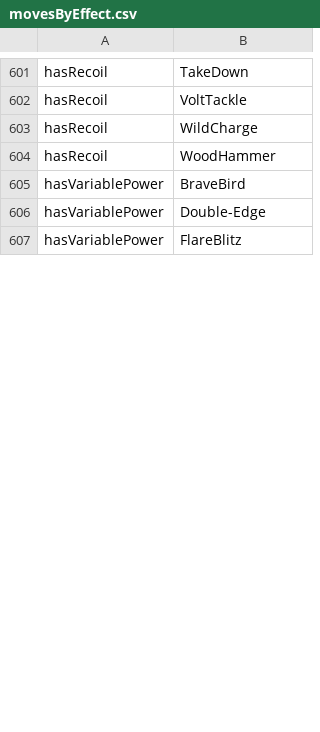
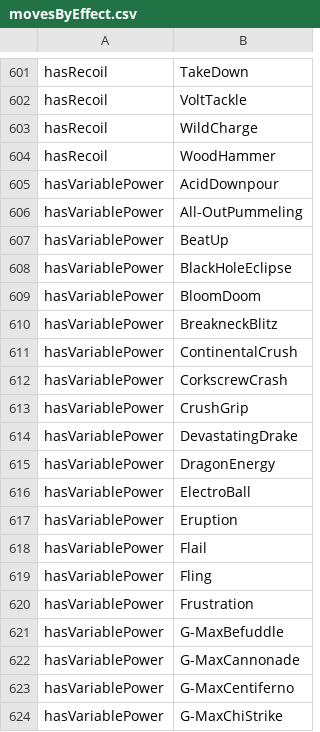
Before and after one commit to GregLyons/poke-db, a CSV file: src/data/moves/movesByEffect.csv, drawn as a sheet; only a part is shown, gaps mark what is left out; the diff covers the shown part only.

```diff
--- a/src/data/moves/movesByEffect.csv
+++ b/src/data/moves/movesByEffect.csv
@@ -604,4 +604,21 @@ hasRecoil,WildCharge
 hasRecoil,WoodHammer
-hasVariablePower,BraveBird
-hasVariablePower,Double-Edge
-hasVariablePower,FlareBlitz
+hasVariablePower,AcidDownpour
+hasVariablePower,All-OutPummeling
+hasVariablePower,BeatUp
+hasVariablePower,BlackHoleEclipse
+hasVariablePower,BloomDoom
+hasVariablePower,BreakneckBlitz
+hasVariablePower,ContinentalCrush
+hasVariablePower,CorkscrewCrash
+hasVariablePower,CrushGrip
+hasVariablePower,DevastatingDrake
+hasVariablePower,DragonEnergy
+hasVariablePower,ElectroBall
+hasVariablePower,Eruption
+hasVariablePower,Flail
+hasVariablePower,Fling
+hasVariablePower,Frustration
+hasVariablePower,G-MaxBefuddle
+hasVariablePower,G-MaxCannonade
+hasVariablePower,G-MaxCentiferno
+hasVariablePower,G-MaxChiStrike
```
Also changed, not shown: 63 added rows and 11 edited cells elsewhere in this file, 12 other files.
